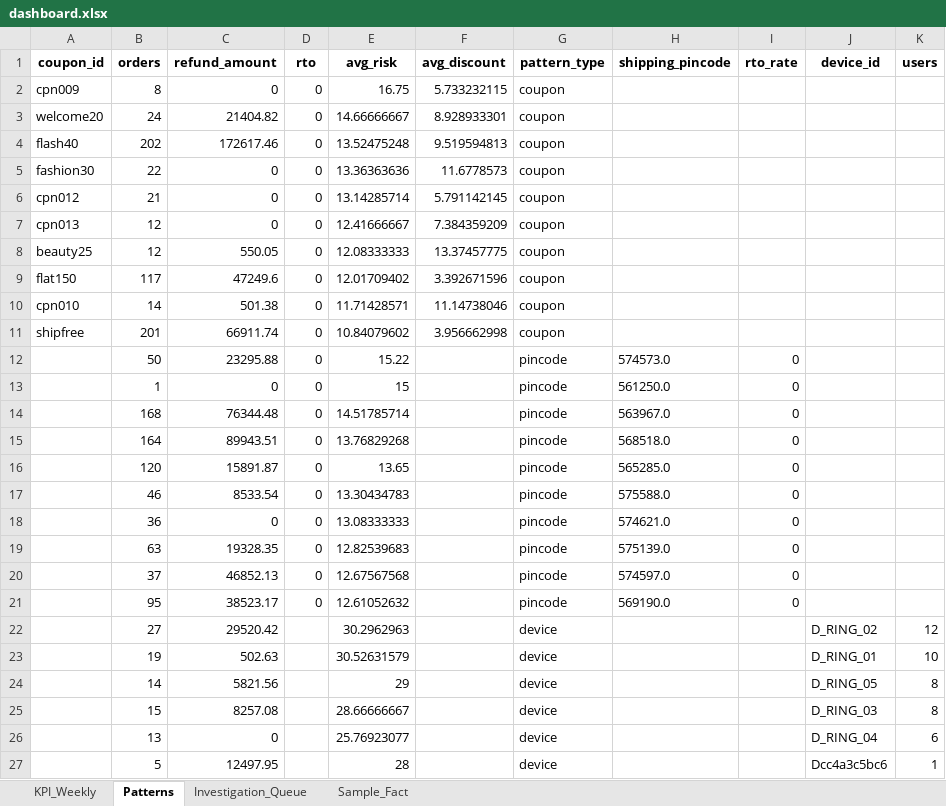
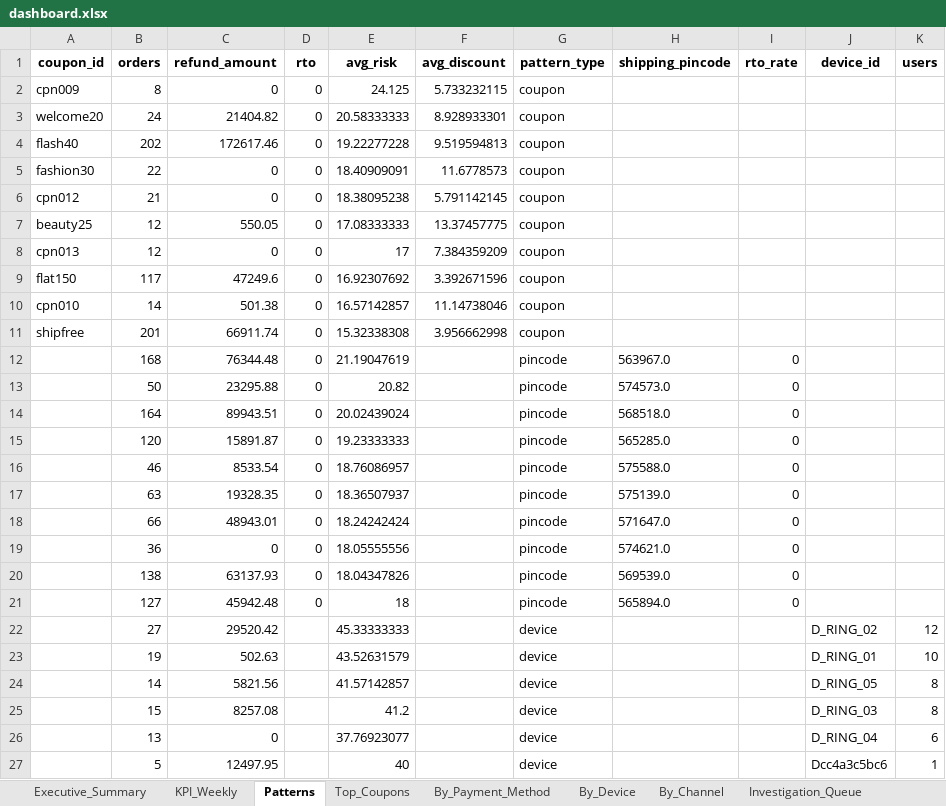
Before and after one commit to yashkumar0042/Yaswant_Singh_Capstone_FraudMonitoring, an Excel workbook: dashboard/dashboard.xlsx, sheet Patterns, drawn as a sheet; only a part is shown; values as stored, in another font and other column widths than the file's, no borders; removed rows and columns are numbered as before the commit, all else as after; the diff covers the shown part only; the diff names each change by its address in the sheet, - before the commit and + after, or states it on an @@ line.

```diff
--- a/dashboard/dashboard.xlsx (sheet Patterns)
+++ b/dashboard/dashboard.xlsx (sheet Patterns)
+sheet tab: Executive_Summary
+sheet tab: Top_Coupons
+sheet tab: By_Payment_Method
+sheet tab: By_Device
+sheet tab: By_Channel
-E2 (avg_risk): 16.75
+E2 (avg_risk): 24.125
-E3 (avg_risk): 14.66666667
+E3 (avg_risk): 20.58333333
-E4 (avg_risk): 13.52475248
+E4 (avg_risk): 19.22277228
-E5 (avg_risk): 13.36363636
+E5 (avg_risk): 18.40909091
-E6 (avg_risk): 13.14285714
+E6 (avg_risk): 18.38095238
-row 7: cpn013 | 12 | 0 | 0 | 12.41666667 | 7.384359209 | coupon
-E7 (avg_risk): 12.08333333
+E7 (avg_risk): 17.08333333
+row 8: cpn013 | 12 | 0 | 0 | 17 | 7.384359209 | coupon
-E9 (avg_risk): 12.01709402
+E9 (avg_risk): 16.92307692
-E10 (avg_risk): 11.71428571
+E10 (avg_risk): 16.57142857
-E11 (avg_risk): 10.84079602
+E11 (avg_risk): 15.32338308
-row 12:  | 50 | 23295.88 | 0 | 15.22 |  | pincode | 574573.0 | 0
-row 13:  | 1 | 0 | 0 | 15 |  | pincode | 561250.0 | 0
-E12 (avg_risk): 14.51785714
+E12 (avg_risk): 21.19047619
+row 13:  | 50 | 23295.88 | 0 | 20.82 |  | pincode | 574573.0 | 0
-E14 (avg_risk): 13.76829268
+E14 (avg_risk): 20.02439024
-E15 (avg_risk): 13.65
+E15 (avg_risk): 19.23333333
-E16 (avg_risk): 13.30434783
+E16 (avg_risk): 18.76086957
-row 18:  | 36 | 0 | 0 | 13.08333333 |  | pincode | 574621.0 | 0
-E17 (avg_risk): 12.82539683
+E17 (avg_risk): 18.36507937
-row 20:  | 37 | 46852.13 | 0 | 12.67567568 |  | pincode | 574597.0 | 0
-row 21:  | 95 | 38523.17 | 0 | 12.61052632 |  | pincode | 569190.0 | 0
+row 18:  | 66 | 48943.01 | 0 | 18.24242424 |  | pincode | 571647.0 | 0
+row 19:  | 36 | 0 | 0 | 18.05555556 |  | pincode | 574621.0 | 0
+row 20:  | 138 | 63137.93 | 0 | 18.04347826 |  | pincode | 569539.0 | 0
+row 21:  | 127 | 45942.48 | 0 | 18 |  | pincode | 565894.0 | 0
-E22 (avg_risk): 30.2962963
+E22 (avg_risk): 45.33333333
-E23 (avg_risk): 30.52631579
+E23 (avg_risk): 43.52631579
-E24 (avg_risk): 29
+E24 (avg_risk): 41.57142857
-E25 (avg_risk): 28.66666667
+E25 (avg_risk): 41.2
-E26 (avg_risk): 25.76923077
+E26 (avg_risk): 37.76923077
-E27 (avg_risk): 28
+E27 (avg_risk): 40
```
Also changed, not shown: 1 added row, 1 removed row and 3 edited cells elsewhere in this sheet, sheet Investigation_Queue, sheet Sample_Fact, sheet KPI_Weekly, other sheet tabs, 11 other files.
